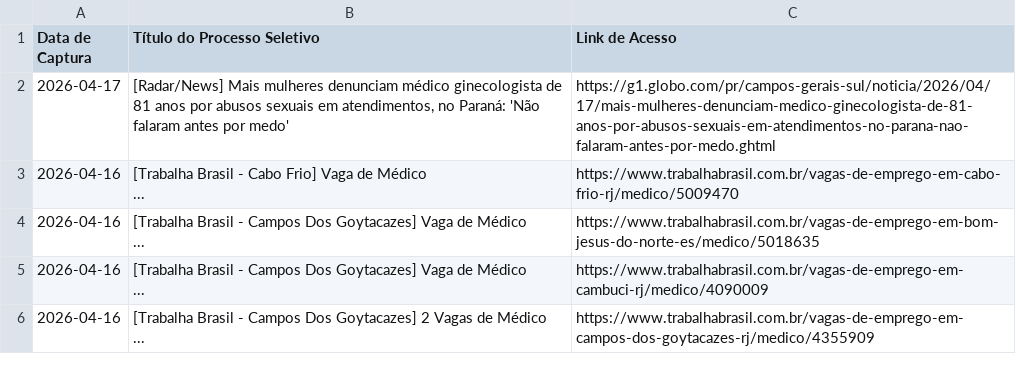
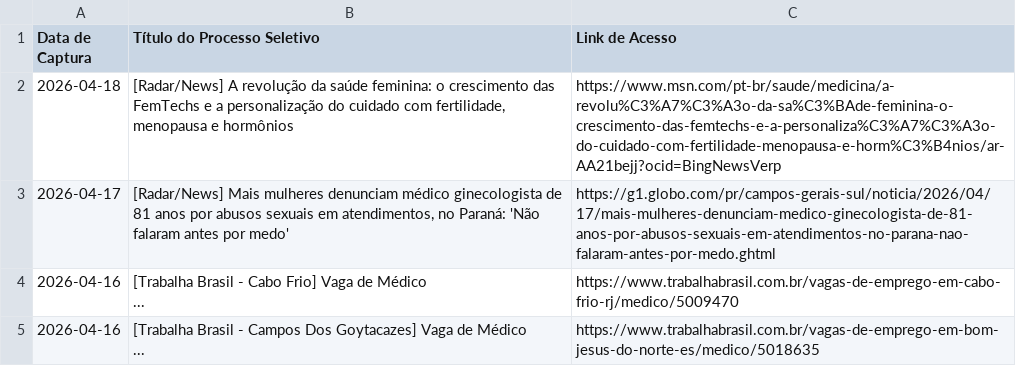
Before and after one commit to FredECI/med-alert, a CSV file: vagas_abertas.csv, drawn as a sheet; only a part is shown; the shorter side is filled out with more unchanged rows.

```diff
--- a/vagas_abertas.csv
+++ b/vagas_abertas.csv
@@ -1,2 +1,3 @@
 Data de Captura;Título do Processo Seletivo;Link de Acesso
+2026-04-18;[Radar/News] A revolução da saúde feminina: o crescimento das FemTechs e a personalização do cuidado com fertilidade, menopausa e hormônios;https://www.msn.com/pt-br/saude/medicina/a-revolu%C3%A7%C3%A3o-da-sa%C3%BAde-feminina-o-crescimento-das-femtechs-e-a-personaliza%C3%A7%C3%A3o-do-cuidado-com-fertilidade-menopausa-e-horm%C3%B4nios/ar-AA21bejj?ocid=BingNewsVerp
 2026-04-17;[Radar/News] Mais mulheres denunciam médico ginecologista de 81 anos por abusos sexuais em atendimentos, no Paraná: 'Não falaram antes por medo';https://g1.globo.com/pr/campos-gerais-sul/noticia/2026/04/17/mais-mulheres-denunciam-medico-ginecologista-de-81-anos-por-abusos-sexuais-em-atendimentos-no-parana-nao-falaram-antes-por-medo.ghtml
```
Also changed, not shown: 2 other files.
